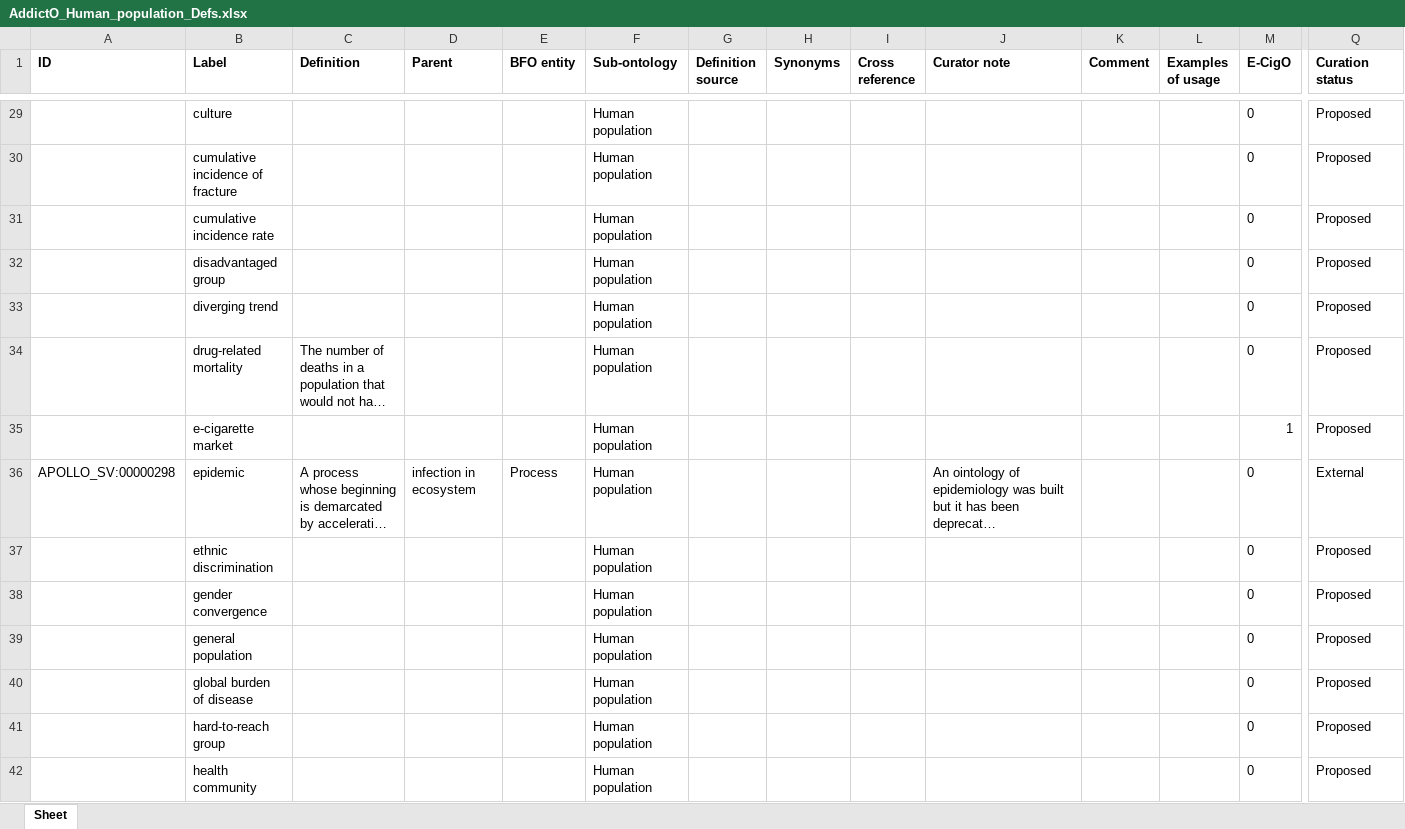
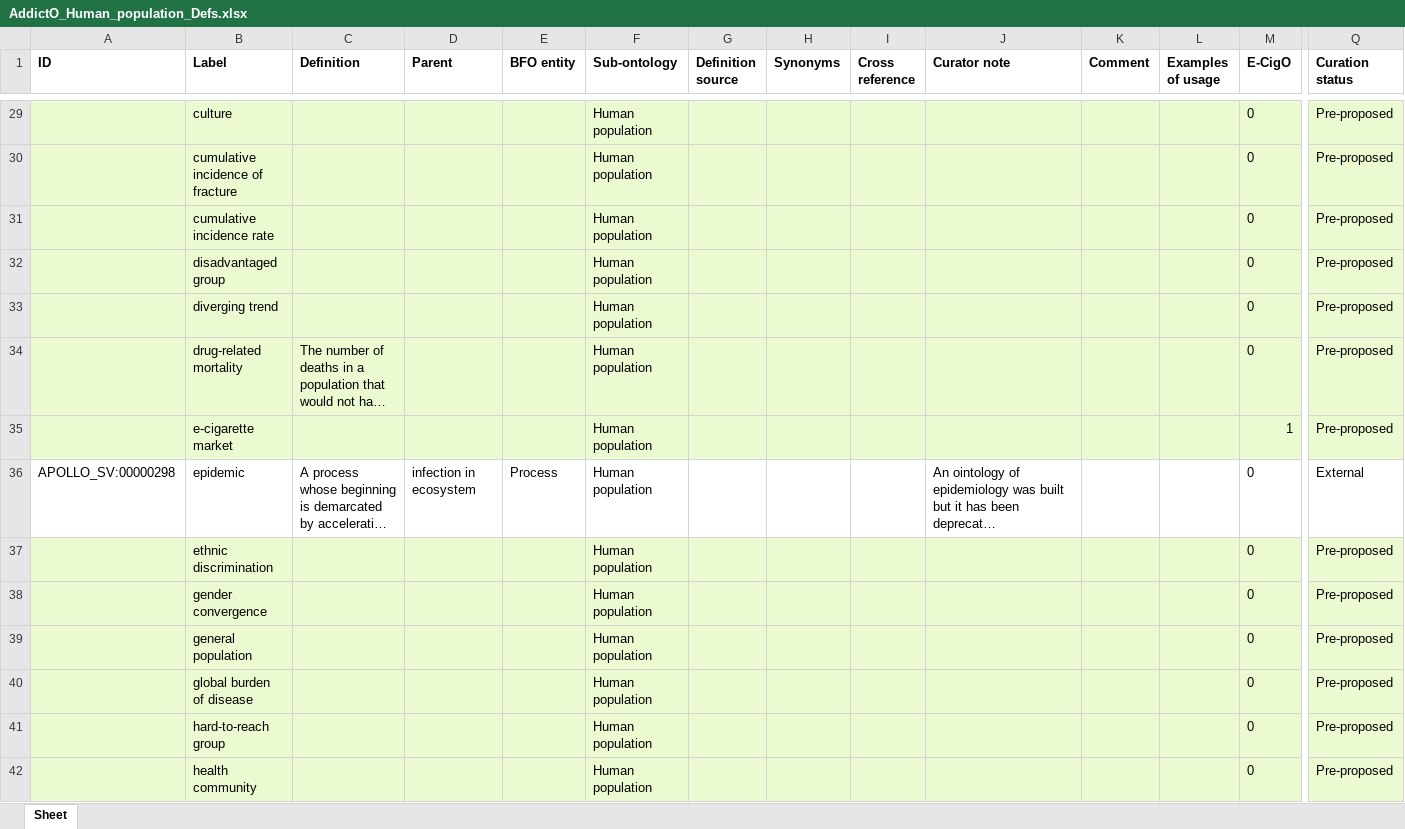
Before and after one commit to addicto-org/addiction-ontology, an Excel workbook: inputs/AddictO_Human_population_Defs.xlsx, sheet Sheet, drawn as a sheet; only a part is shown, gaps mark what is left out; long unchanged cells end in …; values as stored, in another font and other column widths than the file's, no borders; the diff covers the shown part only; the diff names each change by its address in the sheet, - before the commit and + after, or states it on an @@ line.

Commit message:
Updating AddictO_Human_population_Defs.xlsx
Set terms to Pre-proposed

```diff
--- a/inputs/AddictO_Human_population_Defs.xlsx (sheet Sheet)
+++ b/inputs/AddictO_Human_population_Defs.xlsx (sheet Sheet)
-A29:Q35 fill: none
+A29:Q35 fill: #EBFAD0
-Q29:Q35 (Curation status): Proposed
+Q29:Q35 (Curation status): Pre-proposed
-A37:Q42 fill: none
+A37:Q42 fill: #EBFAD0
-Q37:Q42 (Curation status): Proposed
+Q37:Q42 (Curation status): Pre-proposed
```
Also changed, not shown: 78 edited cells and cell formats elsewhere in this sheet.
